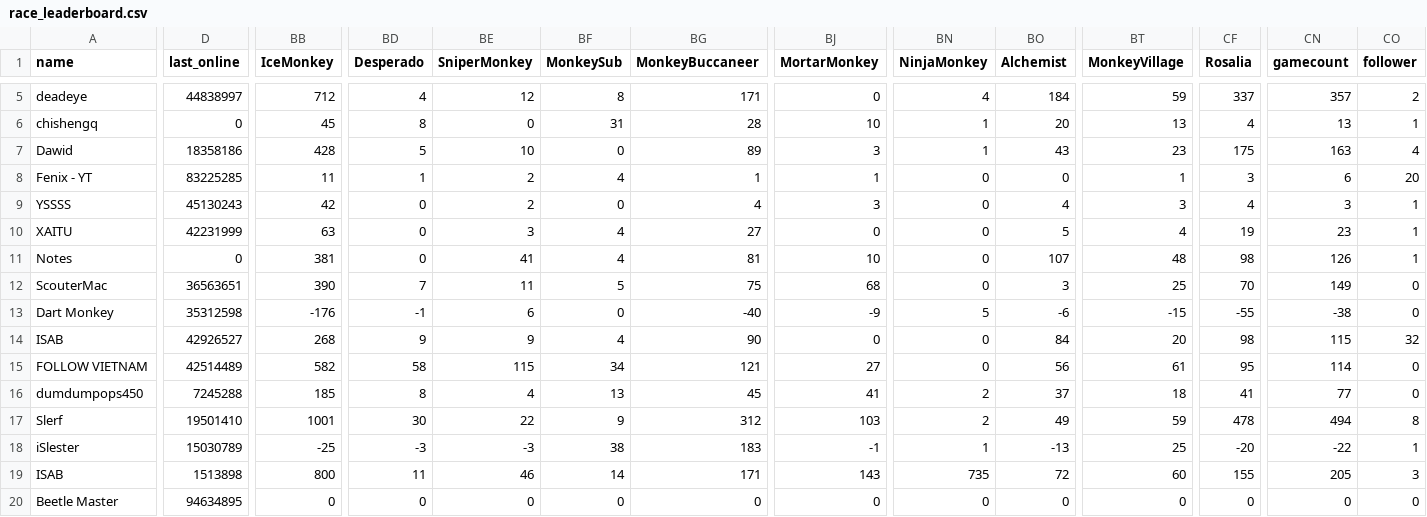
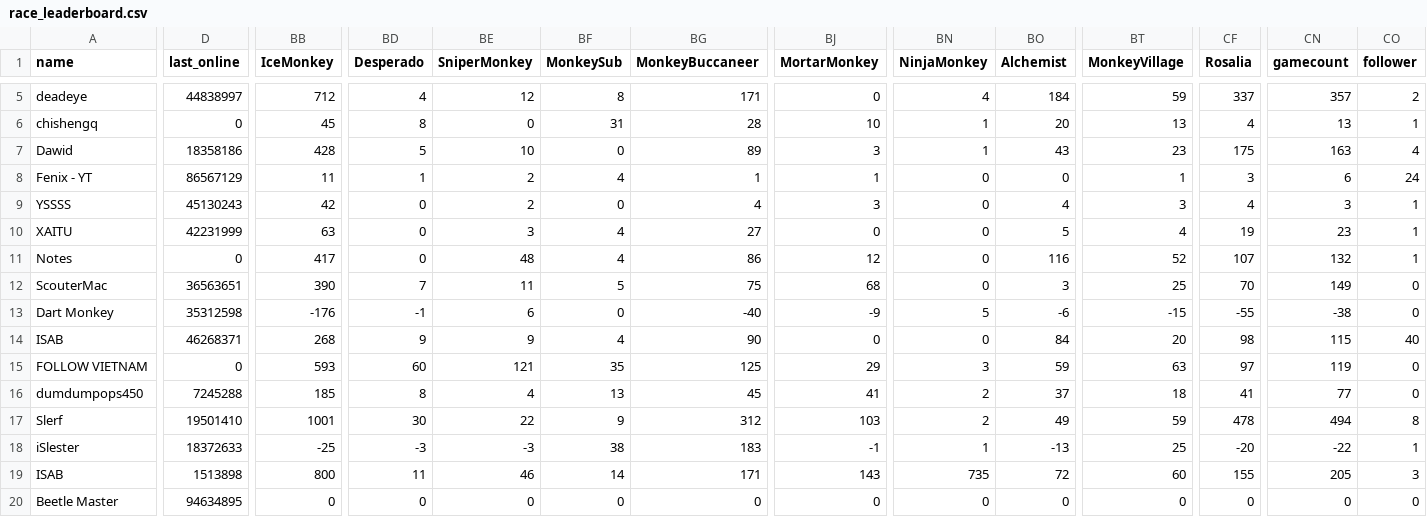
Before and after one commit to ducanup01/btd6race, a CSV file: race_leaderboard.csv, drawn as a sheet; only a part is shown, gaps mark what is left out; the diff covers the shown part only; the diff names each change by its address in the sheet, - before the commit and + after, or states it on an @@ line.

```diff
--- a/race_leaderboard.csv
+++ b/race_leaderboard.csv
-D8 (last_online): 83225285
+D8 (last_online): 86567129
-CO8 (follower): 20
+CO8 (follower): 24
-BB11 (IceMonkey): 381
+BB11 (IceMonkey): 417
-BE11 (SniperMonkey): 41
+BE11 (SniperMonkey): 48
-BG11 (MonkeyBuccaneer): 81
+BG11 (MonkeyBuccaneer): 86
-BJ11 (MortarMonkey): 10
+BJ11 (MortarMonkey): 12
-BO11 (Alchemist): 107
+BO11 (Alchemist): 116
-BT11 (MonkeyVillage): 48
+BT11 (MonkeyVillage): 52
-CF11 (Rosalia): 98
+CF11 (Rosalia): 107
-CN11 (gamecount): 126
+CN11 (gamecount): 132
-D14 (last_online): 42926527
+D14 (last_online): 46268371
-CO14 (follower): 32
+CO14 (follower): 40
-D15 (last_online): 42514489
+D15 (last_online): 0
-BB15 (IceMonkey): 582
+BB15 (IceMonkey): 593
-BD15 (Desperado): 58
+BD15 (Desperado): 60
-BE15 (SniperMonkey): 115
+BE15 (SniperMonkey): 121
-BF15 (MonkeySub): 34
+BF15 (MonkeySub): 35
-BG15 (MonkeyBuccaneer): 121
+BG15 (MonkeyBuccaneer): 125
-BJ15 (MortarMonkey): 27
+BJ15 (MortarMonkey): 29
-BN15 (NinjaMonkey): 0
+BN15 (NinjaMonkey): 3
-BO15 (Alchemist): 56
+BO15 (Alchemist): 59
-BT15 (MonkeyVillage): 61
+BT15 (MonkeyVillage): 63
-CF15 (Rosalia): 95
+CF15 (Rosalia): 97
-CN15 (gamecount): 114
+CN15 (gamecount): 119
-D18 (last_online): 15030789
+D18 (last_online): 18372633
```
Also changed, not shown: 44 edited cells elsewhere in this file.
